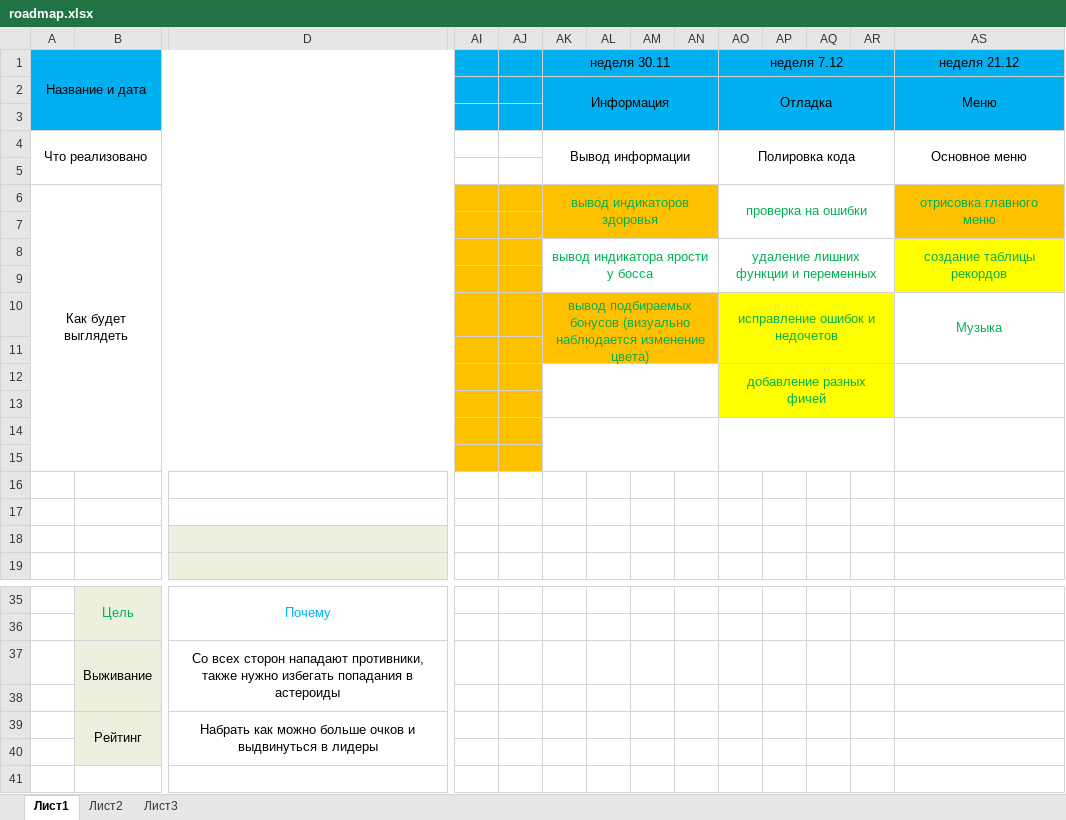
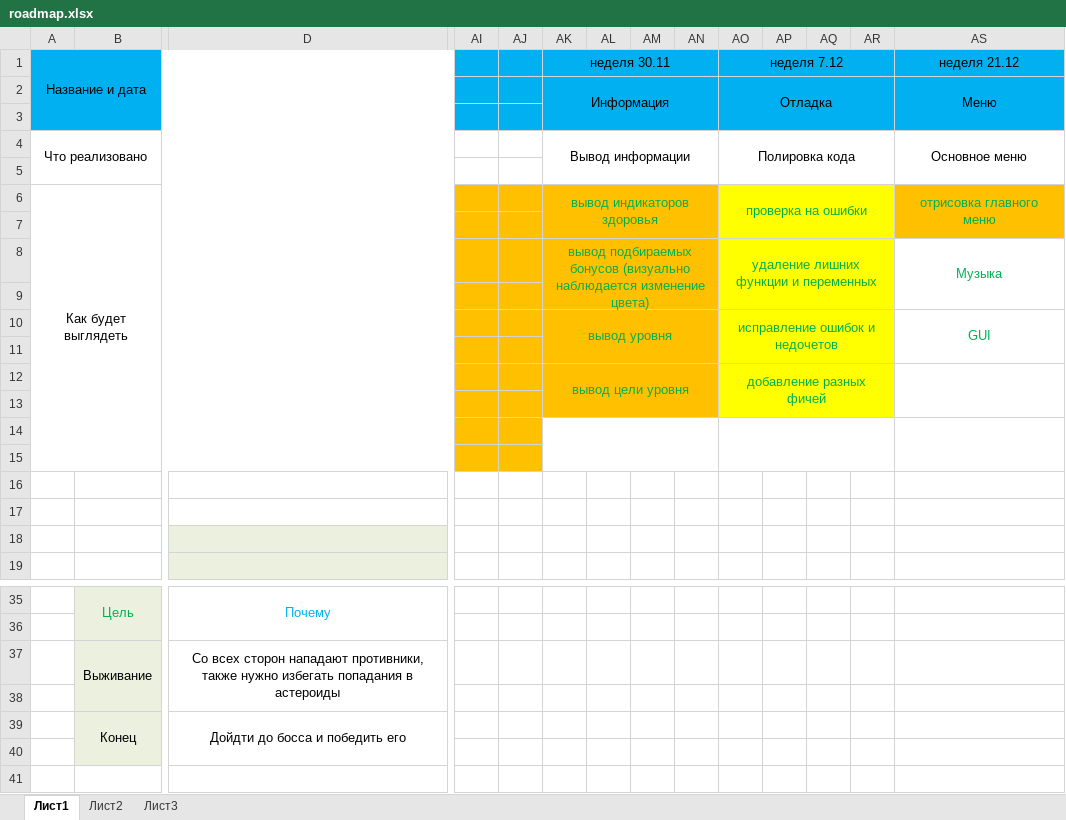
Before and after one commit to pechischev-old/space_shooter, an Excel workbook: roadmap.xlsx, sheet Лист1, drawn as a sheet; only a part is shown, gaps mark what is left out; values as stored, in another font and other column widths than the file's, no borders; removed rows and columns are numbered as before the commit, all else as after; rows hold the shown columns only; the diff names each change by its address in the sheet, - before the commit and + after, or states it on an @@ line.

```diff
--- a/roadmap.xlsx (sheet Лист1)
+++ b/roadmap.xlsx (sheet Лист1)
-AO6:AR9 fill: none
+AO6:AR9 fill: #FFFF00
-AK8 (неделя 30.11): вывод индикатора ярости у босса
+AK8 (неделя 30.11): вывод подбираемых бонусов (визуально наблюдается изменение цвета)
-AK8:AN9 fill: none
+AK8:AN9 fill: #FFC000
-AS8 (неделя 21.12): создание таблицы рекордов
+AS8 (неделя 21.12): Музыка
-AS8:AS9 fill: #FFFF00
+AS8:AS9 fill: none
-AK10 (неделя 30.11): вывод подбираемых бонусов (визуально наблюдается изменение цвета)
+AK10 (неделя 30.11): вывод уровня
-AS10 (неделя 21.12): Музыка
+AS10 (неделя 21.12): GUI
-AK12 (неделя 30.11): (empty)
+AK12 (неделя 30.11): вывод цели уровня
-AK12:AN13 fill: none
+AK12:AN13 fill: #FFC000
-row 39:  | Рейтинг | Набрать как можно больше очков и выдвинуться в лидеры
+row 39:  | Конец | Дойдти до босса и победить его
```
Also changed, not shown: 11 other files.
